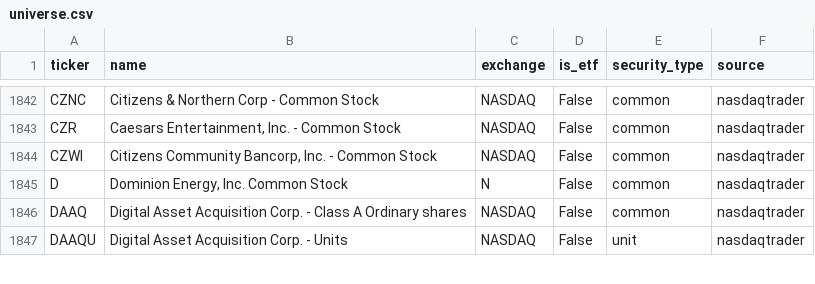
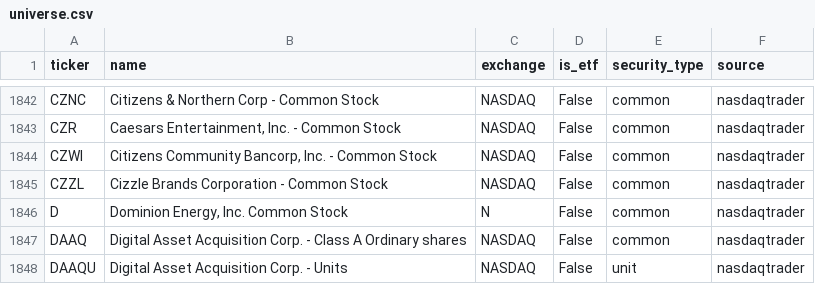
Before and after one commit to weiting1226/stock, a CSV file: data/universe.csv, drawn as a sheet; only a part is shown, gaps mark what is left out; the diff names each change by its address in the sheet, - before the commit and + after, or states it on an @@ line.

```diff
--- a/data/universe.csv
+++ b/data/universe.csv
+row 1845: CZZL | Cizzle Brands Corporation - Common Stock | NASDAQ | False | common | nasdaqtrader
```
Also changed, not shown: 6 other files.
